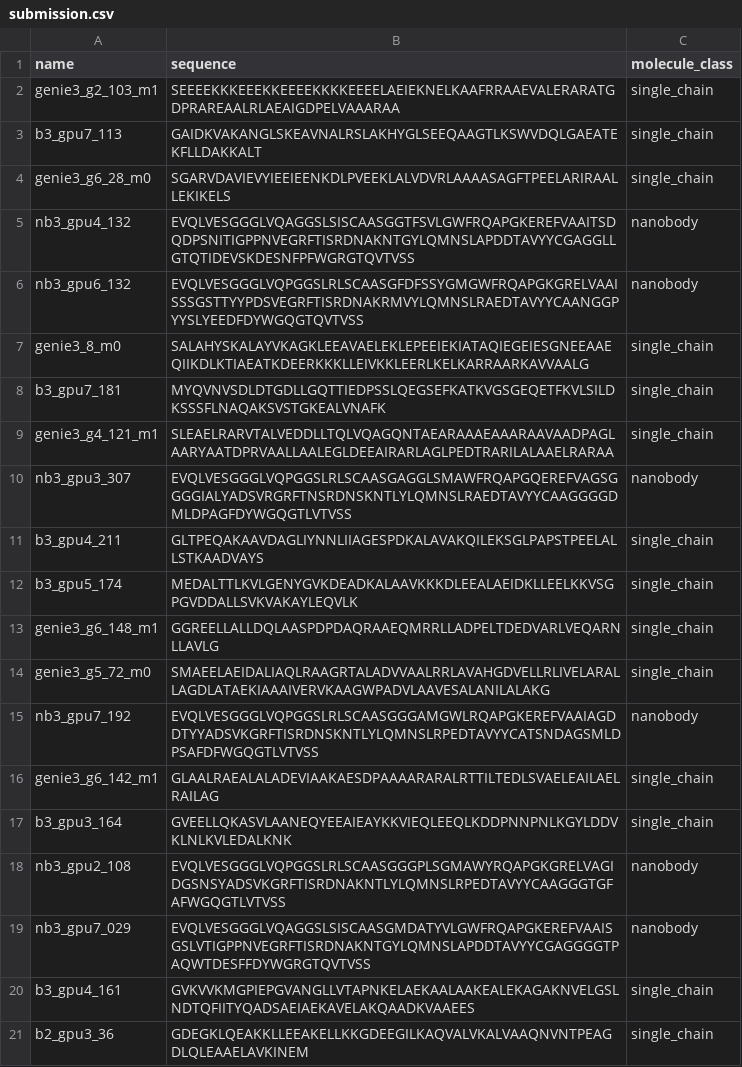
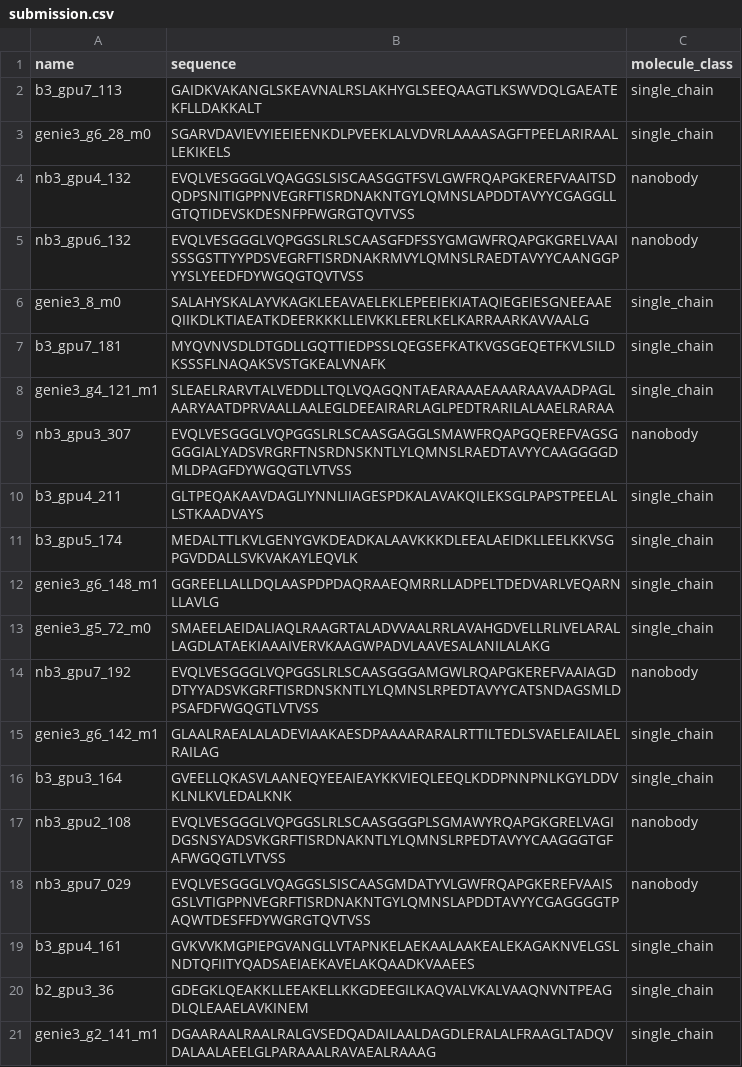
Before and after one commit to Vijayavallabh/anthropic-adaptyv-2026-pmhc, a CSV file: runs/submission.csv, drawn as a sheet; removed rows and columns are numbered as before the commit, all else as after; the diff names each change by its address in the sheet, - before the commit and + after, or states it on an @@ line.

```diff
--- a/runs/submission.csv
+++ b/runs/submission.csv
-row 2: genie3_g2_103_m1 | SEEEEKKKEEEKKEEEEKKKKEEEELAEIEKNELKAAFRRAAEVALERARATGDPRAREAALRLAEAIGDPELVAAARAA | single_chain
+row 21: genie3_g2_141_m1 | DGAARAALRAALRALGVSEDQADAILAALDAGDLERALALFRAAGLTADQVDALAALAEELGLPARAAALRAVAEALRAAAG | single_chain
```
Also changed, not shown: runs/submission_screens.csv, 11 other files.
